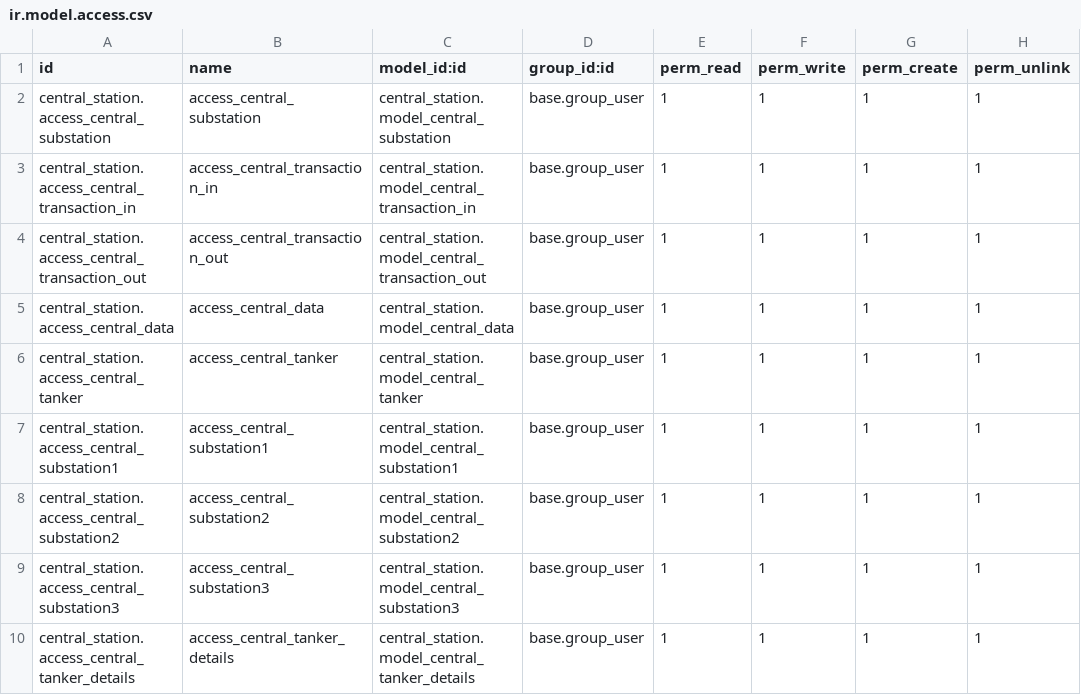
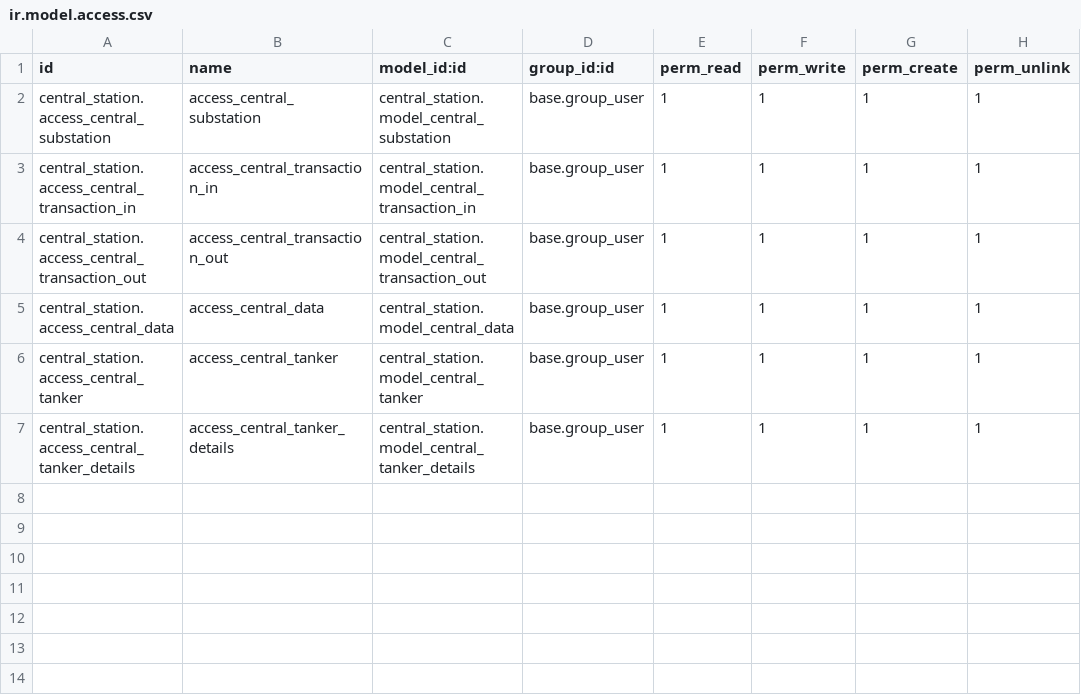
Before and after one commit to ChetanR0101/centralstation_001, a CSV file: ir.model.access.csv, drawn as a sheet; the diff names each change by its address in the sheet, - before the commit and + after, or states it on an @@ line.

Commit message:
Update ir.model.access.csv

```diff
--- a/ir.model.access.csv
+++ b/ir.model.access.csv
-row 7: central_station.access_central_substation1 | access_central_substation1 | central_station.model_central_substation1 | base.group_user | 1 | 1 | 1 | 1
-row 8: central_station.access_central_substation2 | access_central_substation2 | central_station.model_central_substation2 | base.group_user | 1 | 1 | 1 | 1
-row 9: central_station.access_central_substation3 | access_central_substation3 | central_station.model_central_substation3 | base.group_user | 1 | 1 | 1 | 1
```
